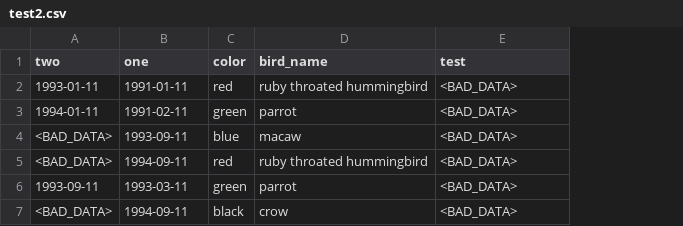
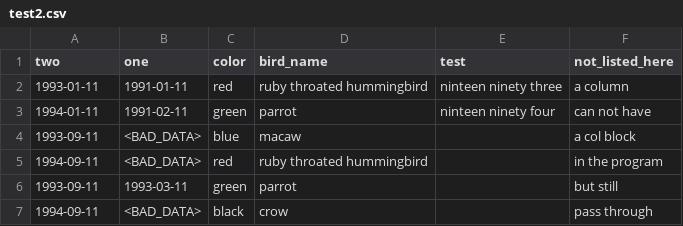
Before and after one commit to ctsit/auditor, a CSV file: examples/test2.csv, drawn as a sheet; removed rows and columns are numbered as before the commit, all else as after; the diff names each change by its address in the sheet, - before the commit and + after, or states it on an @@ line.

Commit message:
add remove bad data instruction

```diff
--- a/examples/test2.csv
+++ b/examples/test2.csv
+column F (not_listed_here), rows 2-3: a column | can not have; row 6: but still
-E2 (test): <BAD_DATA>
+E2 (test): ninteen ninety three
-E3 (test): <BAD_DATA>
+E3 (test): ninteen ninety four
-row 4: <BAD_DATA> | 1993-09-11 | blue | macaw | <BAD_DATA>
-row 5: <BAD_DATA> | 1994-09-11 | red | ruby throated hummingbird | <BAD_DATA>
+row 4: 1993-09-11 | <BAD_DATA> | blue | macaw |  | a col block
+row 5: 1994-09-11 | <BAD_DATA> | red | ruby throated hummingbird |  | in the program
-E6 (test): <BAD_DATA>
+E6 (test): (empty)
-row 7: <BAD_DATA> | 1994-09-11 | black | crow | <BAD_DATA>
+row 7: 1994-09-11 | <BAD_DATA> | black | crow |  | pass through
```
Also changed, not shown: 6 other files.
